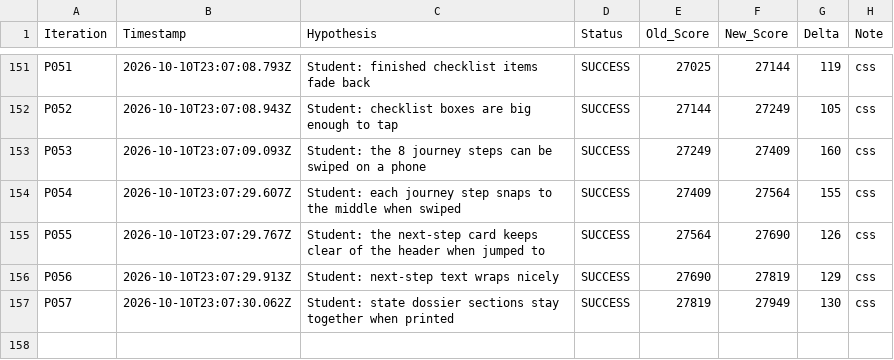
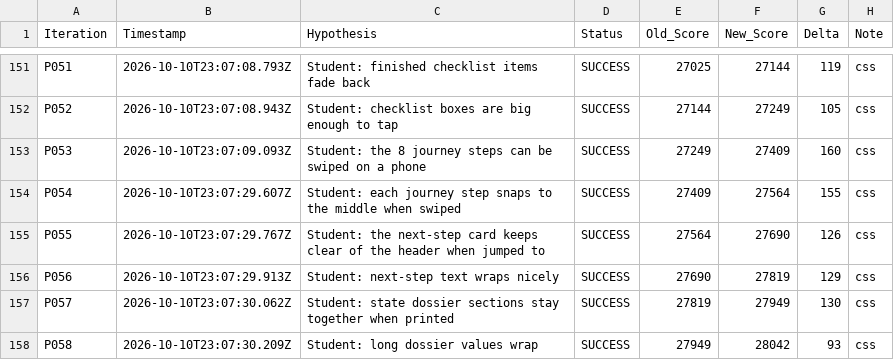
Before and after one commit to LastkingSwade/trainwithfifs-frontend, a TSV file: autoresearch-results.tsv, drawn as a sheet; only a part is shown, gaps mark what is left out; the diff names each change by its address in the sheet, - before the commit and + after, or states it on an @@ line.

```diff
--- a/autoresearch-results.tsv
+++ b/autoresearch-results.tsv
+row 158: P058 | 2026-10-10T23:07:30.209Z | Student: long dossier values wrap | SUCCESS | 27949 | 28042 | 93 | css
```
Also changed, not shown: 1 other file.
